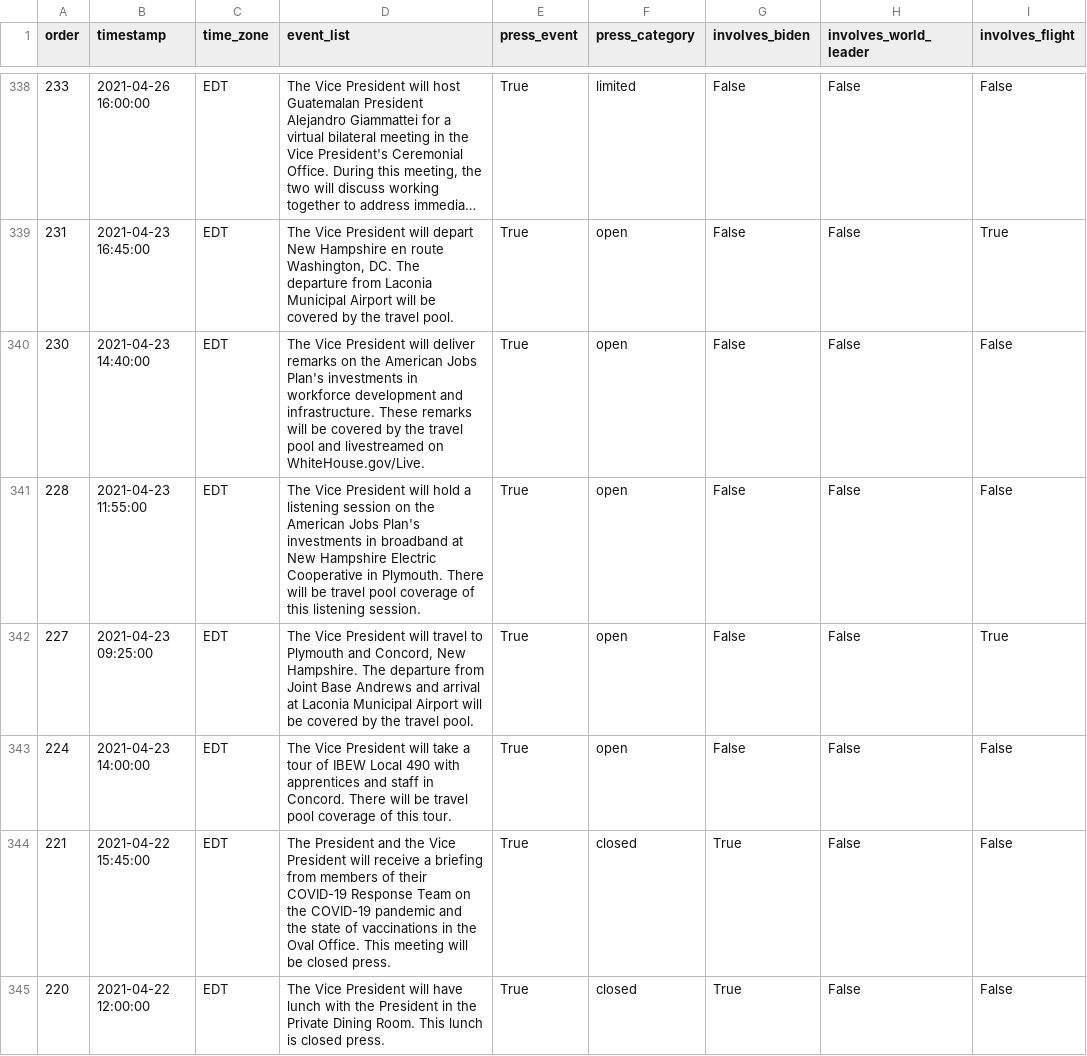
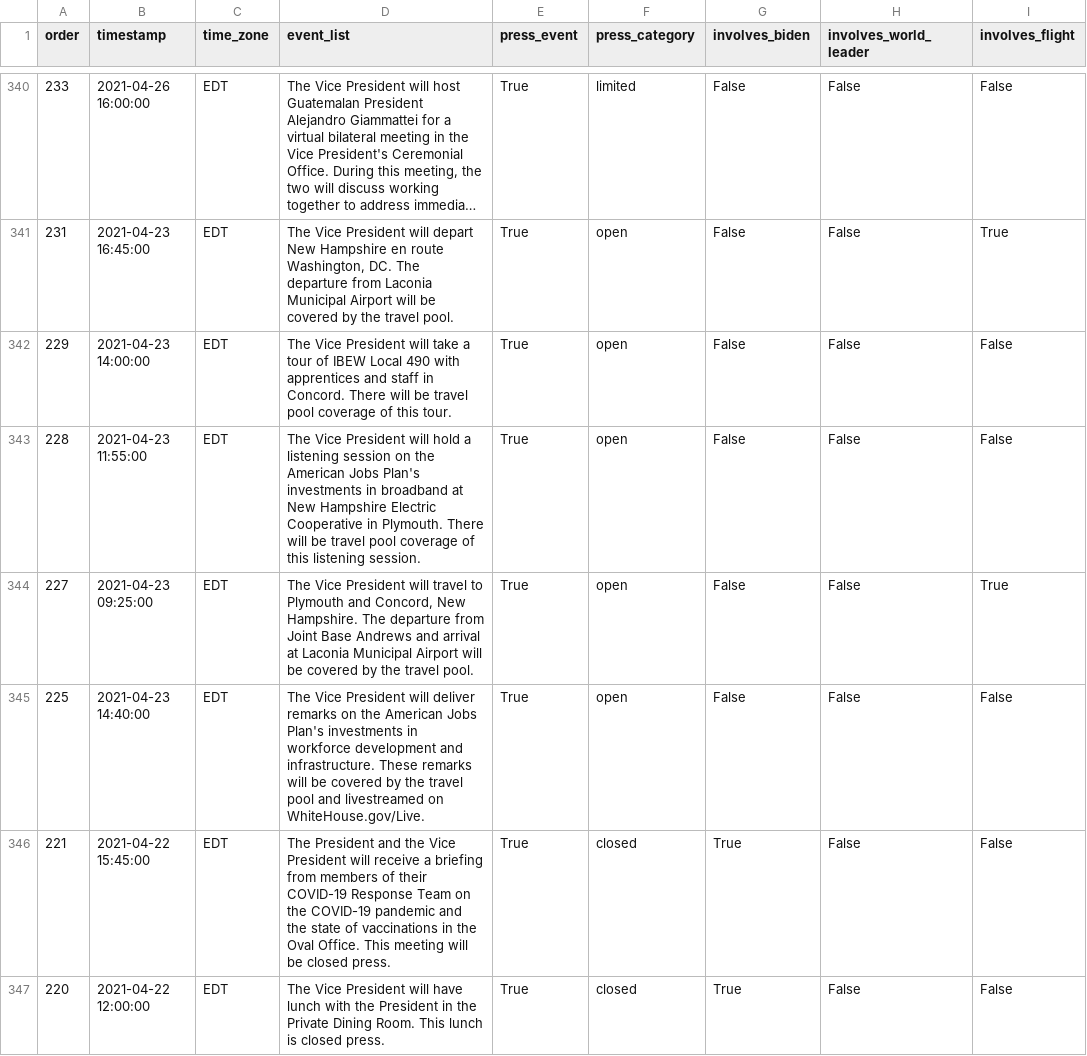
Before and after one commit to datadesk/kamala-harris-schedules, a CSV file: data.csv, drawn as a sheet; only a part is shown, gaps mark what is left out; long unchanged cells end in …; addresses are those after the commit; the diff covers the shown part only; the diff names each change by its address in the sheet, - before the commit and + after, or states it on an @@ line.

```diff
--- a/data.csv
+++ b/data.csv
-A342 (order): 230
+A342 (order): 229
-B342 (timestamp): 2021-04-23 14:40:00
+B342 (timestamp): 2021-04-23 14:00:00
-D342 (event_list): …President will deliver remarks on the American Jobs Plan's investments in workforce development and infrastructure. These remarks will be covered by the travel pool and livestreamed on WhiteHouse.gov/Live.
+D342 (event_list): …President will take a tour of IBEW Local 490 with apprentices and staff in Concord. There will be travel pool coverage of this tour.
-A345 (order): 224
+A345 (order): 225
-B345 (timestamp): 2021-04-23 14:00:00
+B345 (timestamp): 2021-04-23 14:40:00
-D345 (event_list): …President will take a tour of IBEW Local 490 with apprentices and staff in Concord. There will be travel pool coverage of this tour.
+D345 (event_list): …President will deliver remarks on the American Jobs Plan's investments in workforce development and infrastructure. These remarks will be covered by the travel pool and livestreamed on WhiteHouse.gov/Live.
```
Also changed, not shown: 4 added rows, 2 removed rows and 24 edited cells elsewhere in this file.
